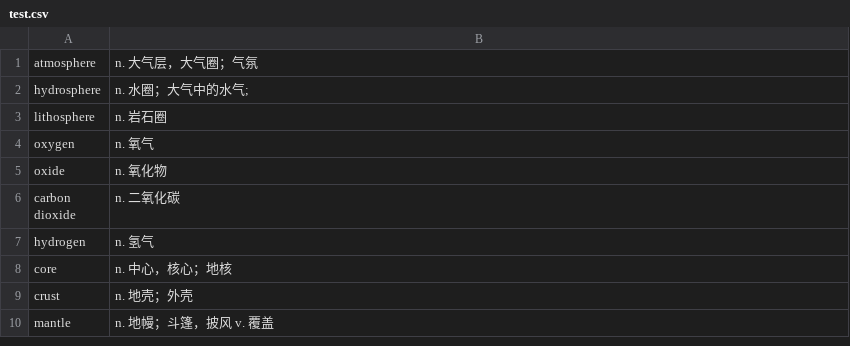
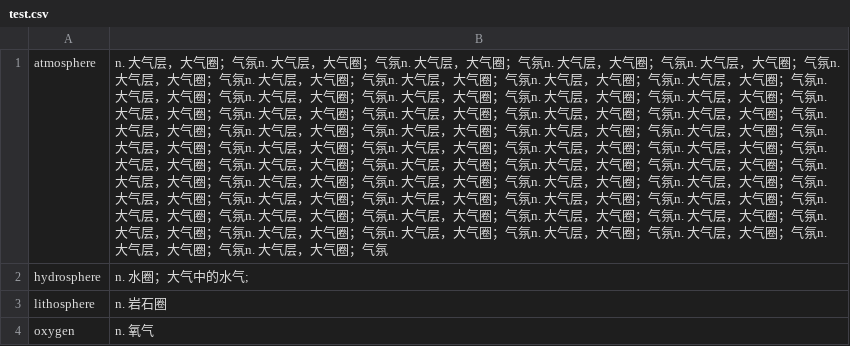
Before and after one commit to guochen1125/guochen1125.github.io, a CSV file: cards_csv/test.csv, drawn as a sheet; only a part is shown; the shorter side is filled out with more unchanged rows; the diff names each change by its address in the sheet, - before the commit and + after, or states it on an @@ line.

```diff
--- a/cards_csv/test.csv
+++ b/cards_csv/test.csv
-B1: …圈；气氛
+B1: …圈；气氛n. 大气层，大气圈；气氛n. 大气层，大气圈；气氛n. 大气层，大气圈；气氛n. 大气层，大气圈；气氛n. 大气层，大气圈；气氛n. 大气层，大气圈；气氛n. 大气层，大气圈；气氛n. 大气层，大气圈；气氛n. 大气层，大气圈；气氛n. 大气层，大气圈；气氛n. 大气层，大气圈；气氛n. 大气层，大气圈；气氛n. 大气层，大气圈；气氛n. 大气层，大气圈；气氛n. 大气层，大气圈；气氛n. 大气层，大气圈；气氛n. 大气层，大气圈；气氛n. 大气层，大气圈；气氛n. 大气层，大气圈；气氛n. 大气层，大气圈；气氛n. 大气层，大气圈；气氛n. 大气层，大气圈；气氛n. 大气层，大气圈；气氛n. 大气层，大气圈；气氛n. 大气层，大气圈；气氛n. 大气层，大气圈；气氛n. 大气层，大气圈；气氛n. 大气层，大气圈；气氛n. 大气层，大气圈；气氛n. 大气层，大气圈；气氛n. 大气层，大气圈；气氛n. 大气层，大气圈；气氛n. 大气层，大气圈；气氛n. 大气层，大气圈；气氛n. 大气层，大气圈；气氛n. 大气层，大气圈；气氛n. 大气层，大气圈；气氛n. 大气层，大气圈；气氛n. 大气层，大气圈；气氛n. 大气层，大气圈；气氛n. 大气层，大气圈；气氛n. 大气层，大气圈；气氛n. 大气层，大气圈；气氛n. 大气层，大气圈；气氛n. 大气层，大气圈；气氛n. 大气层，大气圈；气氛n. 大气层，大气圈；气氛n. 大气层，大气圈；气氛n. 大气层，大气圈；气氛n. 大气层，大气圈；气氛n. 大气层，大气圈；气氛n. 大气层，大气圈；气氛n. 大气层，大气圈；气氛n. 大气层，大气圈；气氛n. 大气层，大气圈；气氛n. 大气层，大气圈；气氛
```
Also changed, not shown: 2 other files.
